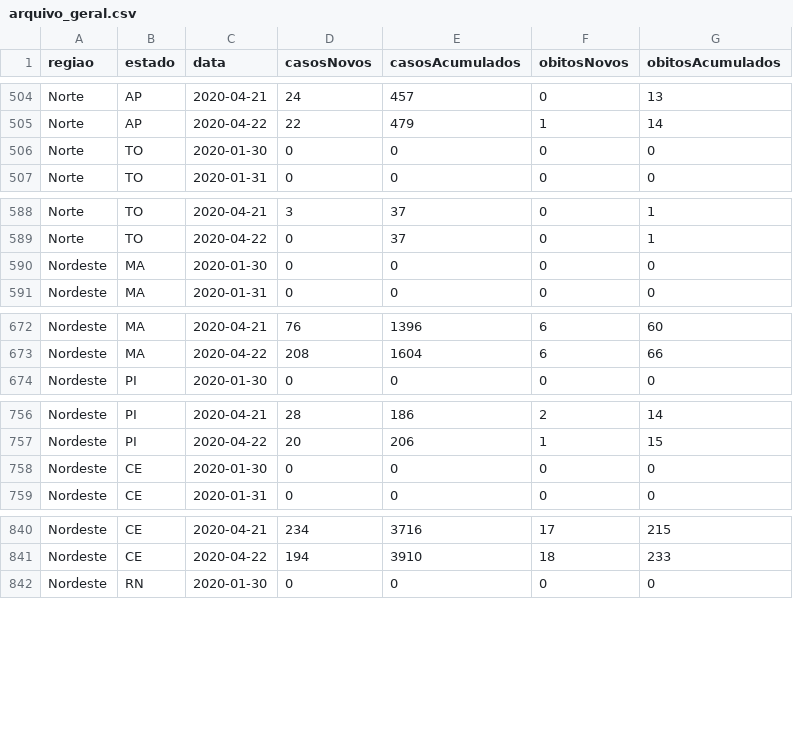
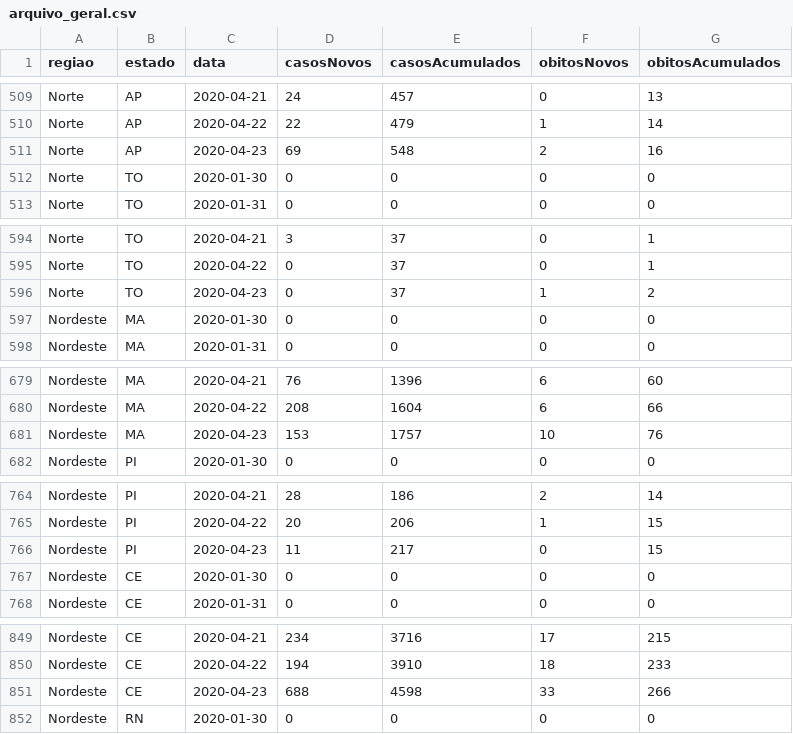
Before and after one commit to Rafaelcerq28/Analise_Covid-19, a CSV file: arquivo_geral.csv, drawn as a sheet; only a part is shown, gaps mark what is left out; the diff covers the shown part only; the diff names each change by its address in the sheet, - before the commit and + after, or states it on an @@ line.

```diff
--- a/arquivo_geral.csv
+++ b/arquivo_geral.csv
+row 511: Norte | AP | 2020-04-23 | 69 | 548 | 2 | 16
+row 596: Norte | TO | 2020-04-23 | 0 | 37 | 1 | 2
+row 681: Nordeste | MA | 2020-04-23 | 153 | 1757 | 10 | 76
+row 766: Nordeste | PI | 2020-04-23 | 11 | 217 | 0 | 15
+row 851: Nordeste | CE | 2020-04-23 | 688 | 4598 | 33 | 266
```
Also changed, not shown: 22 added rows elsewhere in this file, 1 other file.
